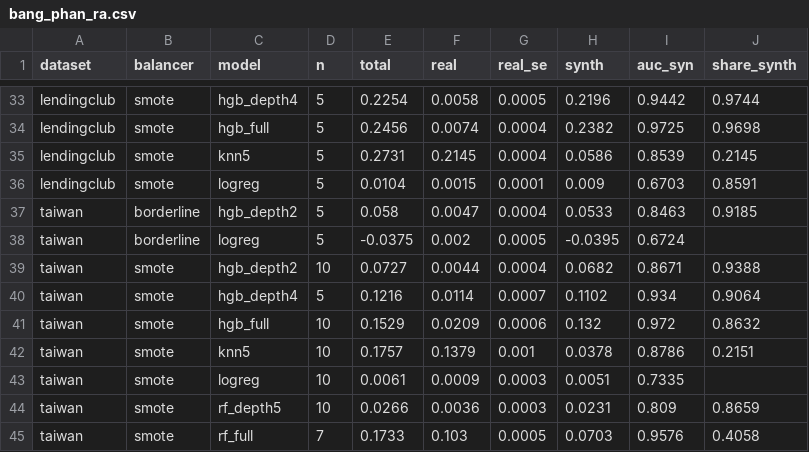
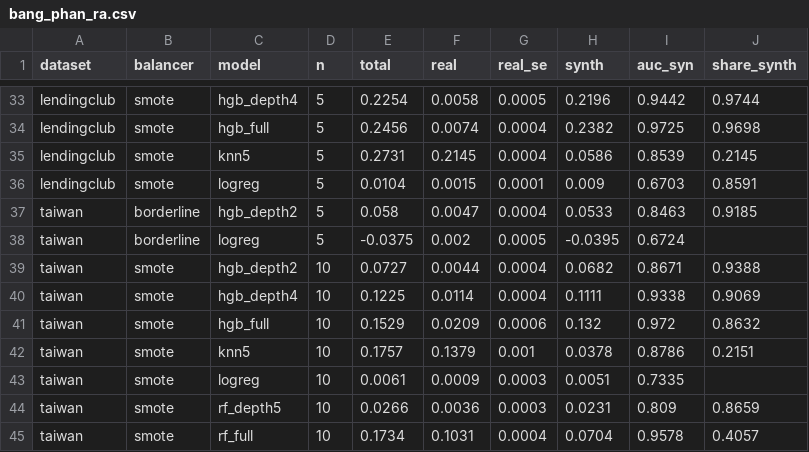
Before and after one commit to thzynu/credit-scoring-leakage, a CSV file: results/tables/bang_phan_ra.csv, drawn as a sheet; only a part is shown, gaps mark what is left out.

```diff
--- a/results/tables/bang_phan_ra.csv
+++ b/results/tables/bang_phan_ra.csv
@@ -39,3 +39,3 @@ taiwan,borderline,logreg,5,-0.0375,0.002,0.0005,-0.0395,0.6724,
 taiwan,smote,hgb_depth2,10,0.0727,0.0044,0.0004,0.0682,0.8671,0.9388
-taiwan,smote,hgb_depth4,5,0.1216,0.0114,0.0007,0.1102,0.934,0.9064
+taiwan,smote,hgb_depth4,10,0.1225,0.0114,0.0004,0.1111,0.9338,0.9069
 taiwan,smote,hgb_full,10,0.1529,0.0209,0.0006,0.132,0.972,0.8632
@@ -44,2 +44,2 @@ taiwan,smote,logreg,10,0.0061,0.0009,0.0003,0.0051,0.7335,
 taiwan,smote,rf_depth5,10,0.0266,0.0036,0.0003,0.0231,0.809,0.8659
-taiwan,smote,rf_full,7,0.1733,0.103,0.0005,0.0703,0.9576,0.4058
+taiwan,smote,rf_full,10,0.1734,0.1031,0.0004,0.0704,0.9578,0.4057
```
Also changed, not shown: results/diag_taiwan_smote.csv, results/samematch_lendingclub_smote.csv, 3 other files.
